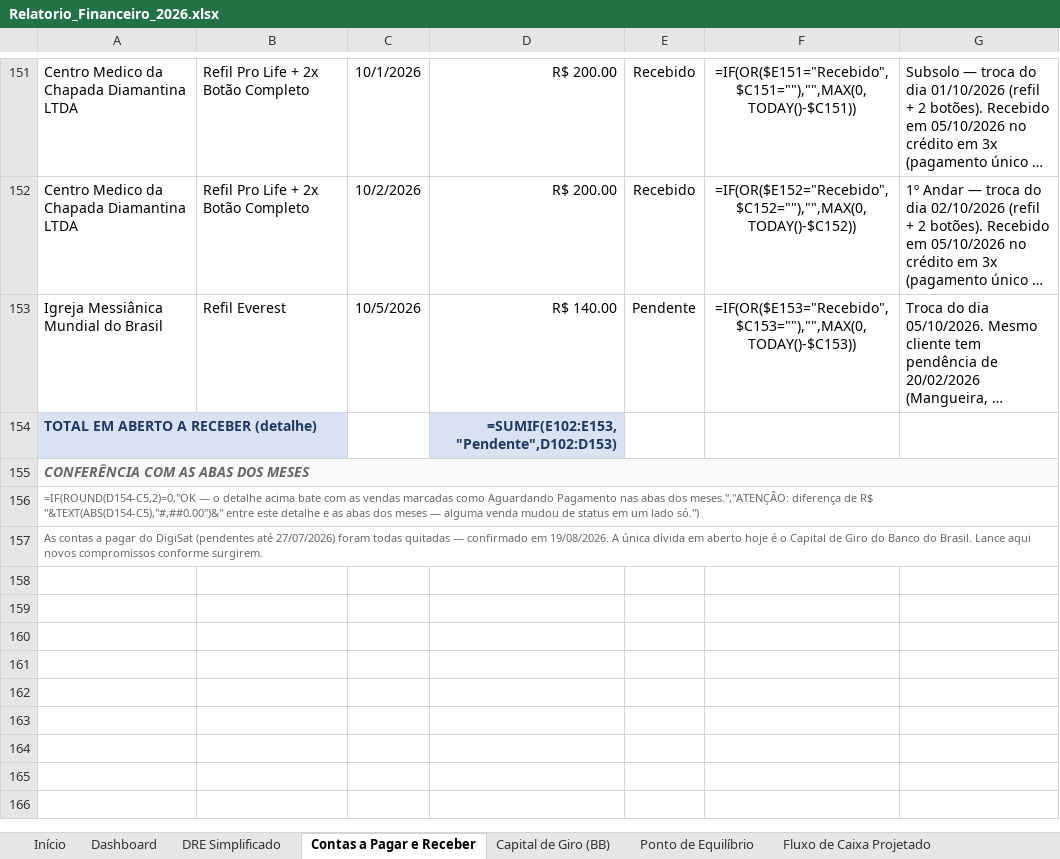
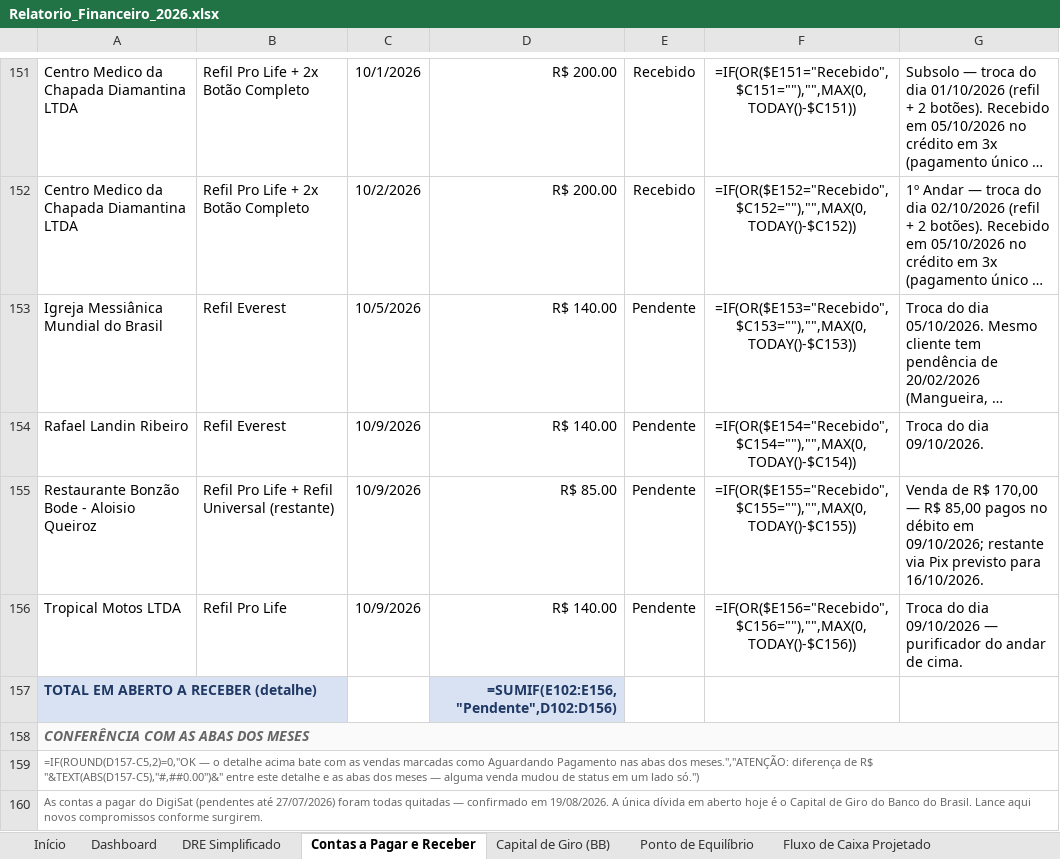
Before and after one commit to backupplanetaagua2025-hub/financeiro, an Excel workbook: Relatorio_Financeiro_2026.xlsx, sheet Contas a Pagar e Receber, drawn as a sheet; only a part is shown, gaps mark what is left out; long unchanged cells end in …; values as stored, in another font and other column widths than the file's, no borders; formulas without a stored value are shown as written; addresses are those after the commit; the diff names each change by its address in the sheet, - before the commit and + after, or states it on an @@ line.

```diff
--- a/Relatorio_Financeiro_2026.xlsx (sheet Contas a Pagar e Receber)
+++ b/Relatorio_Financeiro_2026.xlsx (sheet Contas a Pagar e Receber)
+row 154: Rafael Landin Ribeiro | Refil Everest | 10/9/2026 | R$ 140.00 | Pendente | =IF(OR($E154="Recebido",$C154=""),"",MAX(0,TODAY()-$C154)) | Troca do dia 09/10/2026.
+row 155: Restaurante Bonzão Bode - Aloisio Queiroz | Refil Pro Life + Refil Universal (restante) | 10/9/2026 | R$ 85.00 | Pendente | =IF(OR($E155="Recebido",$C155=""),"",MAX(0,TODAY()-$C155)) | Venda de R$ 170,00 — R$ 85,00 pagos no débito em 09/10/2026; restante via Pix previsto para 16/10/2026.
+row 156: Tropical Motos LTDA | Refil Pro Life | 10/9/2026 | R$ 140.00 | Pendente | =IF(OR($E156="Recebido",$C156=""),"",MAX(0,TODAY()-$C156)) | Troca do dia 09/10/2026 — purificador do andar de cima.
-D157: =SUMIF(E102:E153,"Pendente",D102:D153)
+D157: =SUMIF(E102:E156,"Pendente",D102:D156)
-A159: =IF(ROUND(D154-C5,2)=0,"OK — o detalhe acima bate com as vendas marcadas como Aguardando Pagamento nas abas dos meses.","ATENÇÃO: diferença de R$ "&TEXT(ABS(D154-C5),"#,##0.00")&" entre este…
+A159: =IF(ROUND(D157-C5,2)=0,"OK — o detalhe acima bate com as vendas marcadas como Aguardando Pagamento nas abas dos meses.","ATENÇÃO: diferença de R$ "&TEXT(ABS(D157-C5),"#,##0.00")&" entre este…
```
Also changed, not shown: sheet Out 2026.
